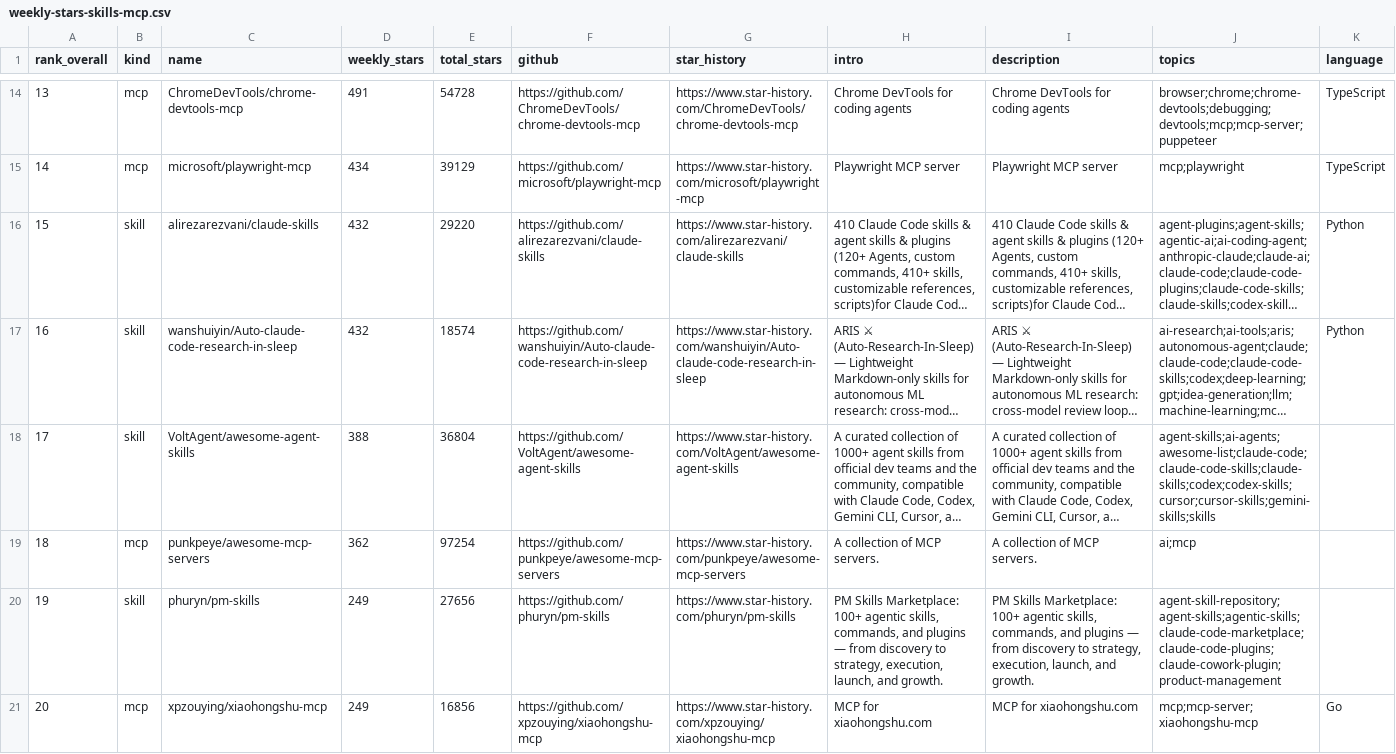
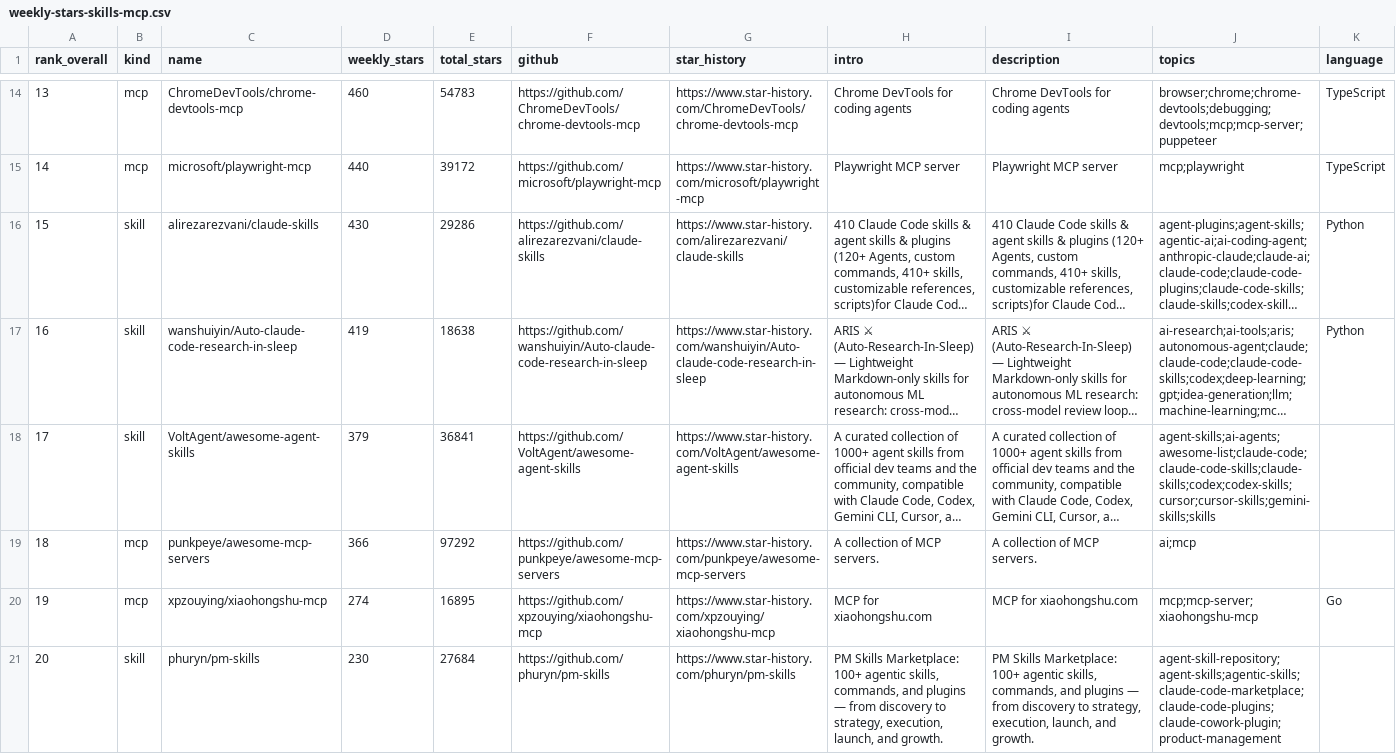
Before and after one commit to LinX-oss/Weekly-Daily-Stars, a CSV file: reports/weekly-stars-skills-mcp.csv, drawn as a sheet; only a part is shown, gaps mark what is left out; long unchanged cells end in …; the diff covers the shown part only; the diff names each change by its address in the sheet, - before the commit and + after, or states it on an @@ line.

```diff
--- a/reports/weekly-stars-skills-mcp.csv
+++ b/reports/weekly-stars-skills-mcp.csv
-D14 (weekly_stars): 491
+D14 (weekly_stars): 460
-E14 (total_stars): 54728
+E14 (total_stars): 54783
-D15 (weekly_stars): 434
+D15 (weekly_stars): 440
-E15 (total_stars): 39129
+E15 (total_stars): 39172
-D16 (weekly_stars): 432
+D16 (weekly_stars): 430
-E16 (total_stars): 29220
+E16 (total_stars): 29286
-D17 (weekly_stars): 432
+D17 (weekly_stars): 419
-E17 (total_stars): 18574
+E17 (total_stars): 18638
-D18 (weekly_stars): 388
+D18 (weekly_stars): 379
-E18 (total_stars): 36804
+E18 (total_stars): 36841
-D19 (weekly_stars): 362
+D19 (weekly_stars): 366
-E19 (total_stars): 97254
+E19 (total_stars): 97292
-B20 (kind): skill
+B20 (kind): mcp
-C20 (name): phuryn/pm-skills
+C20 (name): xpzouying/xiaohongshu-mcp
-D20 (weekly_stars): 249
+D20 (weekly_stars): 274
-E20 (total_stars): 27656
+E20 (total_stars): 16895
-F20 (github): https://github.com/phuryn/pm-skills
+F20 (github): https://github.com/xpzouying/xiaohongshu-mcp
-G20 (star_history): https://www.star-history.com/phuryn/pm-skills
+G20 (star_history): https://www.star-history.com/xpzouying/xiaohongshu-mcp
-H20 (intro): PM Skills Marketplace: 100+ agentic skills, commands, and plugins — from discovery to strategy, execution, launch, and growth.
+H20 (intro): MCP for xiaohongshu.com
-I20 (description): PM Skills Marketplace: 100+ agentic skills, commands, and plugins — from discovery to strategy, execution, launch, and growth.
+I20 (description): MCP for xiaohongshu.com
-J20 (topics): agent-skill-repository;agent-skills;agentic-skills;claude-code-marketplace;claude-code-plugins;claude-cowork-plugin;product-management
+J20 (topics): mcp;mcp-server;xiaohongshu-mcp
-K20 (language): (empty)
+K20 (language): Go
-B21 (kind): mcp
+B21 (kind): skill
-C21 (name): xpzouying/xiaohongshu-mcp
+C21 (name): phuryn/pm-skills
-D21 (weekly_stars): 249
+D21 (weekly_stars): 230
-E21 (total_stars): 16856
+E21 (total_stars): 27684
-F21 (github): https://github.com/xpzouying/xiaohongshu-mcp
+F21 (github): https://github.com/phuryn/pm-skills
-G21 (star_history): https://www.star-history.com/xpzouying/xiaohongshu-mcp
+G21 (star_history): https://www.star-history.com/phuryn/pm-skills
-H21 (intro): MCP for xiaohongshu.com
+H21 (intro): PM Skills Marketplace: 100+ agentic skills, commands, and plugins — from discovery to strategy, execution, launch, and growth.
-I21 (description): MCP for xiaohongshu.com
+I21 (description): PM Skills Marketplace: 100+ agentic skills, commands, and plugins — from discovery to strategy, execution, launch, and growth.
-J21 (topics): mcp;mcp-server;xiaohongshu-mcp
+J21 (topics): agent-skill-repository;agent-skills;agentic-skills;claude-code-marketplace;claude-code-plugins;claude-cowork-plugin;product-management
-K21 (language): Go
+K21 (language): (empty)
```
Also changed, not shown: 168 edited cells elsewhere in this file, 3 other files.
